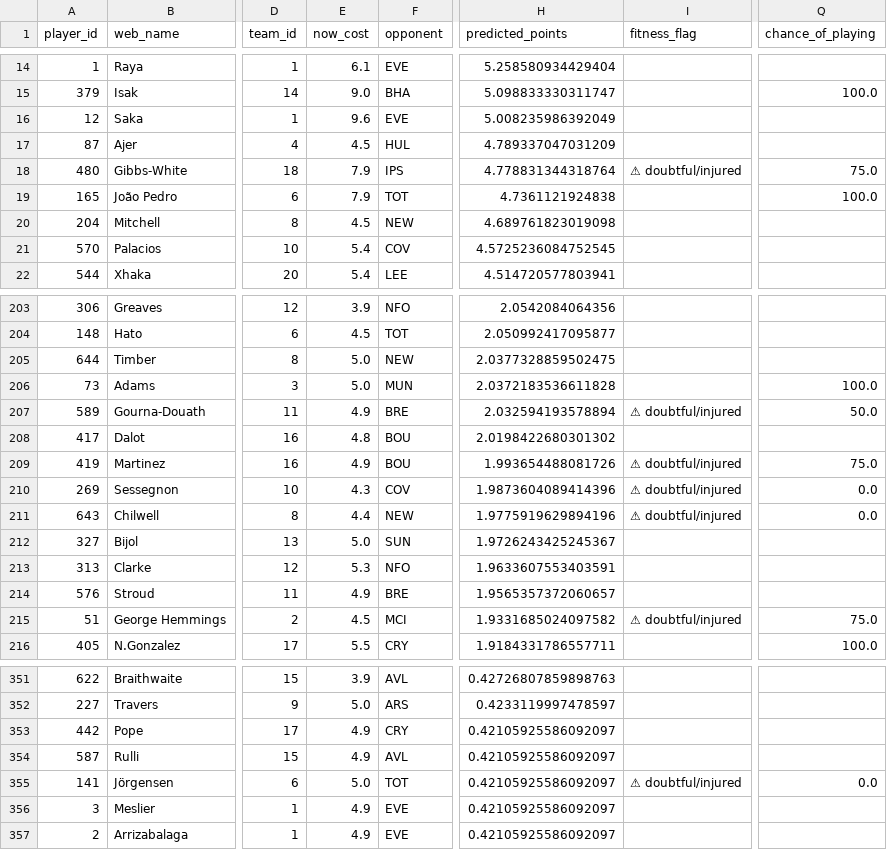
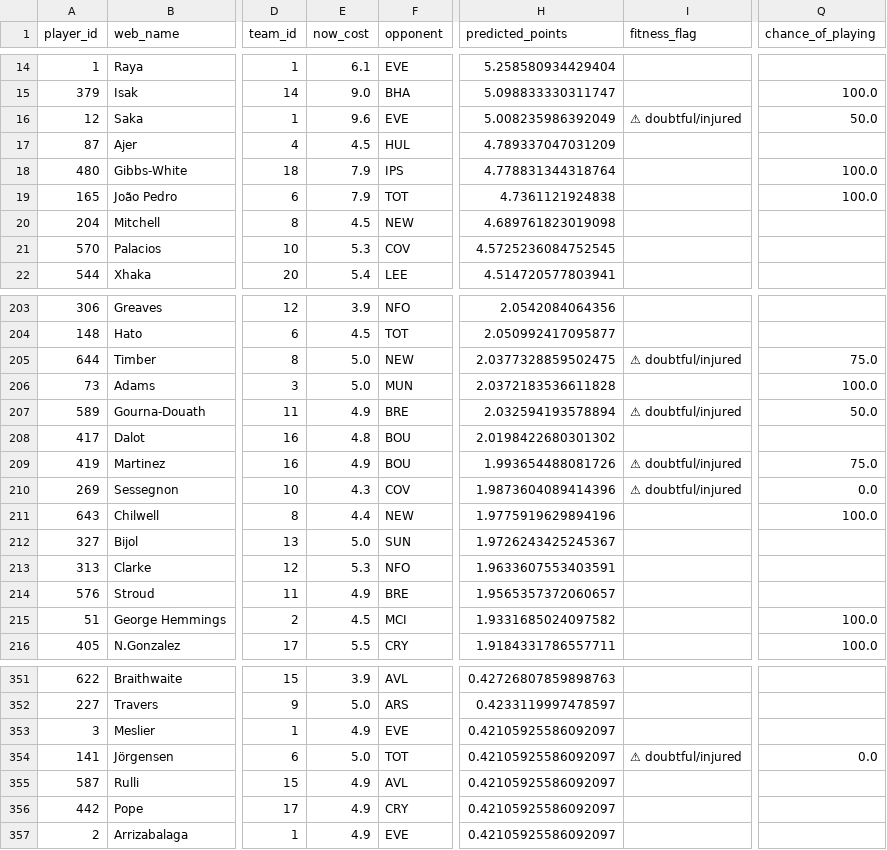
Before and after one commit to Visino2/fpl-predictor, a CSV file: backend/data/predictions_gw8.csv, drawn as a sheet; only a part is shown, gaps mark what is left out; the diff covers the shown part only; the diff names each change by its address in the sheet, - before the commit and + after, or states it on an @@ line.

```diff
--- a/backend/data/predictions_gw8.csv
+++ b/backend/data/predictions_gw8.csv
-I16 (fitness_flag): (empty)
+I16 (fitness_flag): ⚠ doubtful/injured
-Q16 (chance_of_playing): (empty)
+Q16 (chance_of_playing): 50.0
-I18 (fitness_flag): ⚠ doubtful/injured
+I18 (fitness_flag): (empty)
-Q18 (chance_of_playing): 75.0
+Q18 (chance_of_playing): 100.0
-E21 (now_cost): 5.4
+E21 (now_cost): 5.3
-I205 (fitness_flag): (empty)
+I205 (fitness_flag): ⚠ doubtful/injured
-Q205 (chance_of_playing): (empty)
+Q205 (chance_of_playing): 75.0
-I211 (fitness_flag): ⚠ doubtful/injured
+I211 (fitness_flag): (empty)
-Q211 (chance_of_playing): 0.0
+Q211 (chance_of_playing): 100.0
-I215 (fitness_flag): ⚠ doubtful/injured
+I215 (fitness_flag): (empty)
-Q215 (chance_of_playing): 75.0
+Q215 (chance_of_playing): 100.0
@@ row 356 moved to row 353: 3 @@
@@ row 355 moved to row 354: 141 @@
@@ row 354 moved to row 355: 587 @@
```
Also changed, not shown: 1 added row, 1 removed row, 143 moved rows and 6 edited cells elsewhere in this file, 1 other file.
